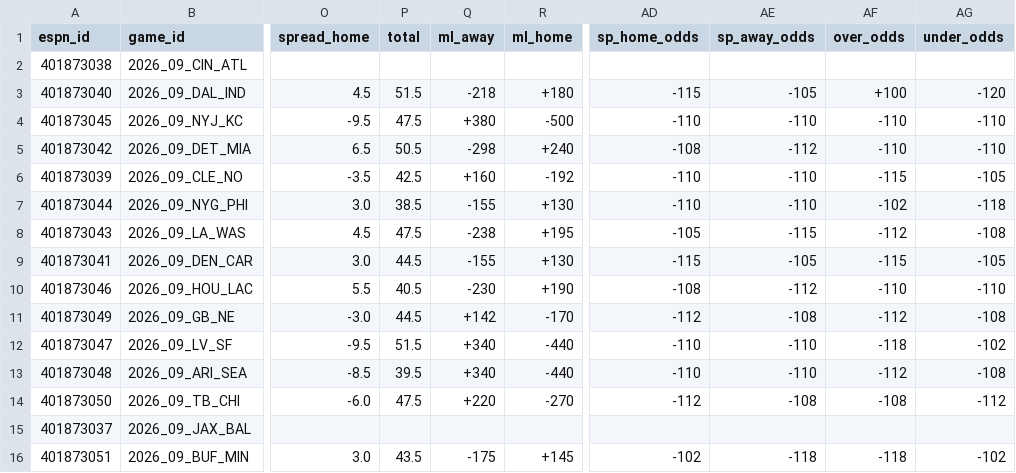
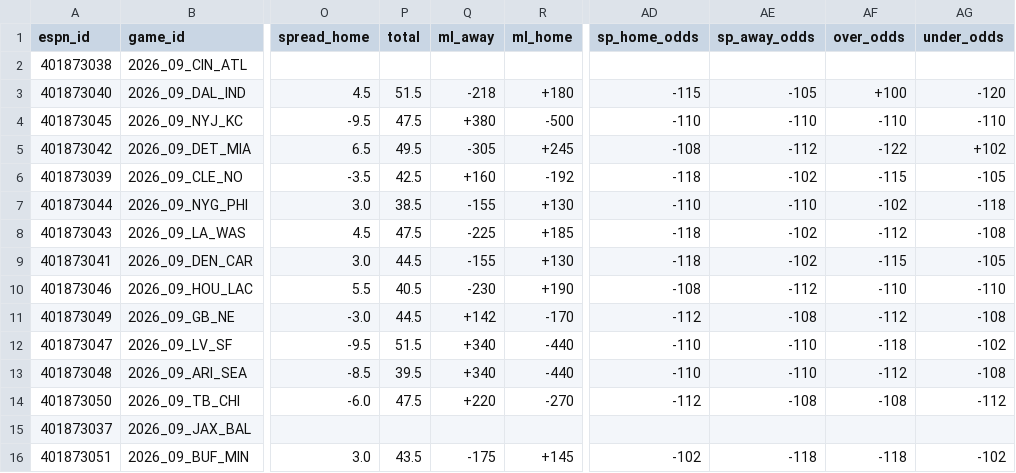
Before and after one commit to hyongdopaulyoon-sketch/hyongdopaulyoon-sketch-nfl-weekly, a CSV file: data/2026-w09/games.csv, drawn as a sheet; only a part is shown, gaps mark what is left out; the diff names each change by its address in the sheet, - before the commit and + after, or states it on an @@ line.

```diff
--- a/data/2026-w09/games.csv
+++ b/data/2026-w09/games.csv
-P5 (total): 50.5
+P5 (total): 49.5
-Q5 (ml_away): -298
+Q5 (ml_away): -305
-R5 (ml_home): +240
+R5 (ml_home): +245
-AF5 (over_odds): -110
+AF5 (over_odds): -122
-AG5 (under_odds): -110
+AG5 (under_odds): +102
-AD6 (sp_home_odds): -110
+AD6 (sp_home_odds): -118
-AE6 (sp_away_odds): -110
+AE6 (sp_away_odds): -102
-Q8 (ml_away): -238
+Q8 (ml_away): -225
-R8 (ml_home): +195
+R8 (ml_home): +185
-AD8 (sp_home_odds): -105
+AD8 (sp_home_odds): -118
-AE8 (sp_away_odds): -115
+AE8 (sp_away_odds): -102
-AD9 (sp_home_odds): -115
+AD9 (sp_home_odds): -118
-AE9 (sp_away_odds): -105
+AE9 (sp_away_odds): -102
```
Also changed, not shown: data/2026-w09/inactives.csv, data/2026-w09/line_history.csv, 25 other files.
